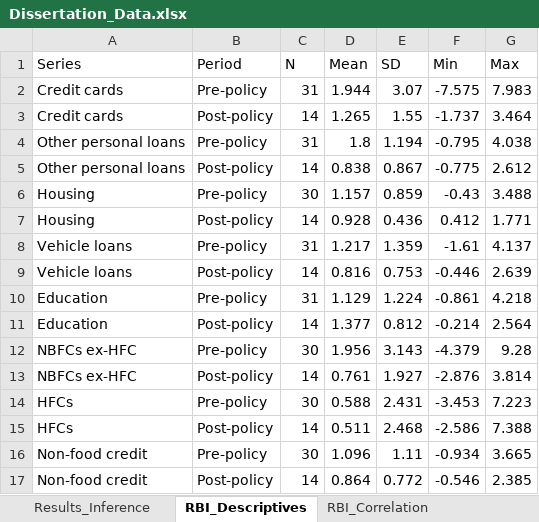
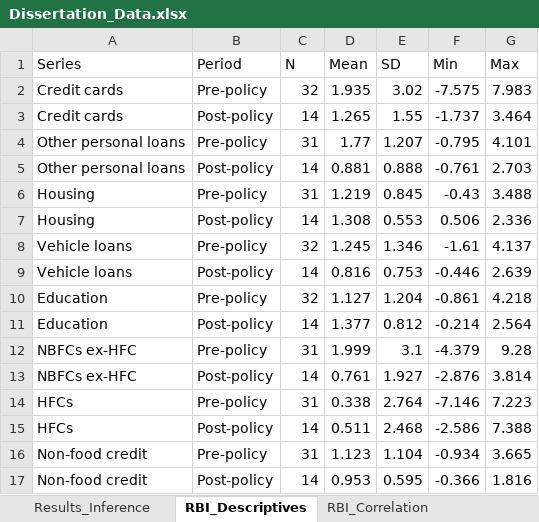
Before and after one commit to nityamgupta173/Claude-Dissertation, an Excel workbook: Dissertation_Data.xlsx, sheet RBI_Descriptives, drawn as a sheet; values as stored, in another font and other column widths than the file's, no borders; the diff names each change by its address in the sheet, - before the commit and + after, or states it on an @@ line.

```diff
--- a/Dissertation_Data.xlsx (sheet RBI_Descriptives)
+++ b/Dissertation_Data.xlsx (sheet RBI_Descriptives)
-C2 (N): 31
+C2 (N): 32
-D2 (Mean): 1.944
+D2 (Mean): 1.935
-E2 (SD): 3.07
+E2 (SD): 3.02
-D4 (Mean): 1.8
+D4 (Mean): 1.77
-E4 (SD): 1.194
+E4 (SD): 1.207
-G4 (Max): 4.038
+G4 (Max): 4.101
-D5 (Mean): 0.838
+D5 (Mean): 0.881
-E5 (SD): 0.867
+E5 (SD): 0.888
-F5 (Min): -0.775
+F5 (Min): -0.761
-G5 (Max): 2.612
+G5 (Max): 2.703
-C6 (N): 30
+C6 (N): 31
-D6 (Mean): 1.157
+D6 (Mean): 1.219
-E6 (SD): 0.859
+E6 (SD): 0.845
-D7 (Mean): 0.928
+D7 (Mean): 1.308
-E7 (SD): 0.436
+E7 (SD): 0.553
-F7 (Min): 0.412
+F7 (Min): 0.506
-G7 (Max): 1.771
+G7 (Max): 2.336
-C8 (N): 31
+C8 (N): 32
-D8 (Mean): 1.217
+D8 (Mean): 1.245
-E8 (SD): 1.359
+E8 (SD): 1.346
-C10 (N): 31
+C10 (N): 32
-D10 (Mean): 1.129
+D10 (Mean): 1.127
-E10 (SD): 1.224
+E10 (SD): 1.204
-C12 (N): 30
+C12 (N): 31
-D12 (Mean): 1.956
+D12 (Mean): 1.999
-E12 (SD): 3.143
+E12 (SD): 3.1
-C14 (N): 30
+C14 (N): 31
-D14 (Mean): 0.588
+D14 (Mean): 0.338
-E14 (SD): 2.431
+E14 (SD): 2.764
-F14 (Min): -3.453
+F14 (Min): -7.146
-C16 (N): 30
+C16 (N): 31
-D16 (Mean): 1.096
+D16 (Mean): 1.123
-E16 (SD): 1.11
+E16 (SD): 1.104
-D17 (Mean): 0.864
+D17 (Mean): 0.953
-E17 (SD): 0.772
+E17 (SD): 0.595
-F17 (Min): -0.546
+F17 (Min): -0.366
-G17 (Max): 2.385
+G17 (Max): 1.816
```
Also changed, not shown: sheet RBI_Monthly, sheet Results_Inference, sheet Results_Aggregate, sheet Results_ModelSummary, sheet Results_H1_Robustness, sheet RBI_Correlation, 1 more sheet, other sheet tabs, 17 other files.
